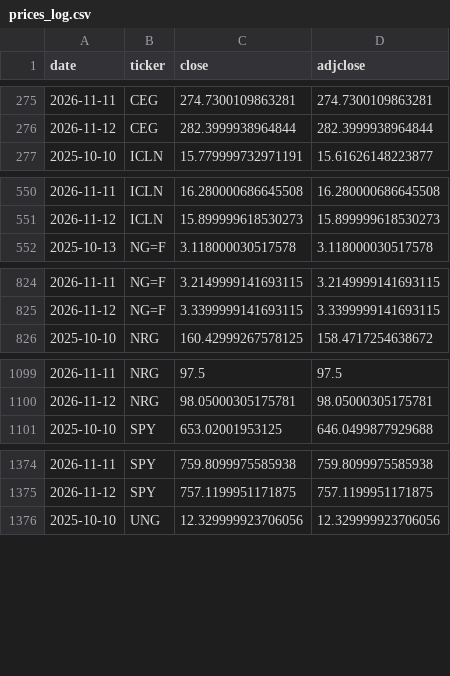
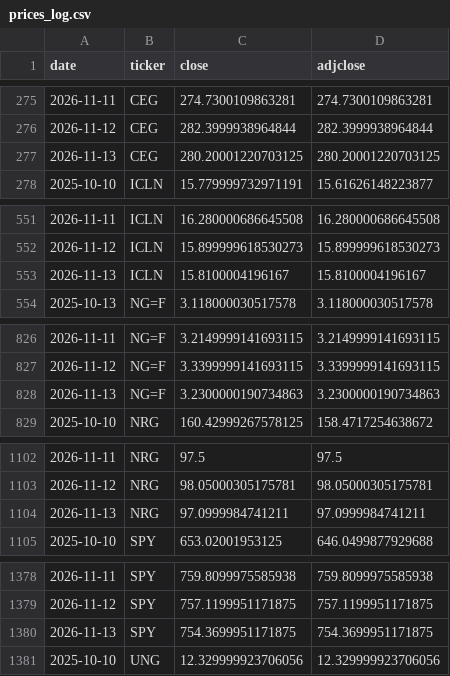
Before and after one commit to quantarram/weather-impacts-dashboard, a CSV file: data/prices_log.csv, drawn as a sheet; only a part is shown, gaps mark what is left out; the diff covers the shown part only; the diff names each change by its address in the sheet, - before the commit and + after, or states it on an @@ line.

```diff
--- a/data/prices_log.csv
+++ b/data/prices_log.csv
+row 277: 2026-11-13 | CEG | 280.20001220703125 | 280.20001220703125
+row 553: 2026-11-13 | ICLN | 15.8100004196167 | 15.8100004196167
+row 828: 2026-11-13 | NG=F | 3.2300000190734863 | 3.2300000190734863
+row 1104: 2026-11-13 | NRG | 97.0999984741211 | 97.0999984741211
+row 1380: 2026-11-13 | SPY | 754.3699951171875 | 754.3699951171875
```
Also changed, not shown: 3 added rows elsewhere in this file, data/ledger_burn.csv, data/ledger_crops.csv, 6 other files.
